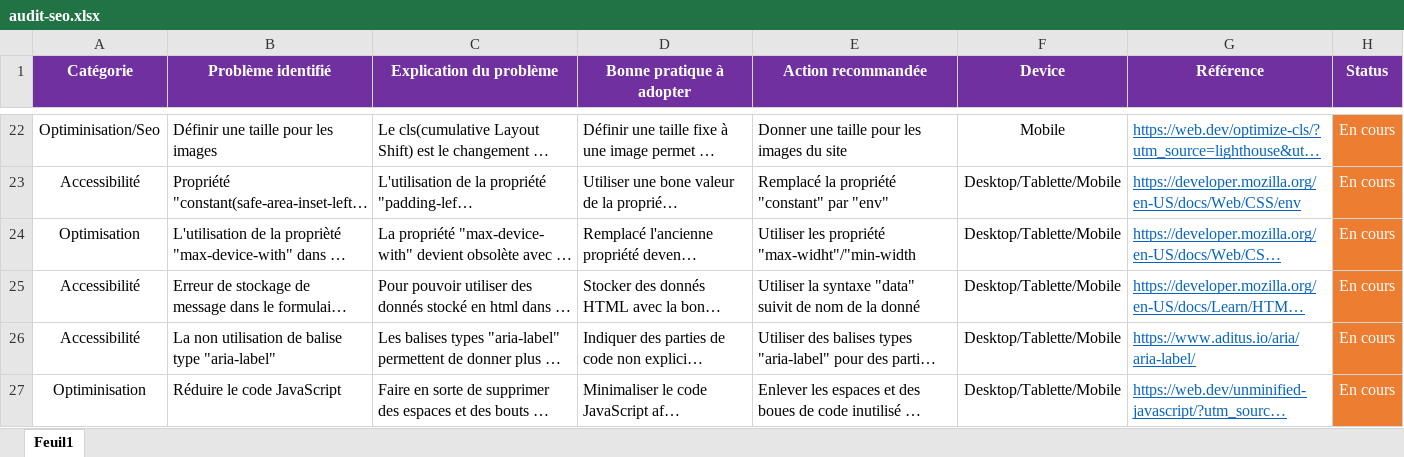
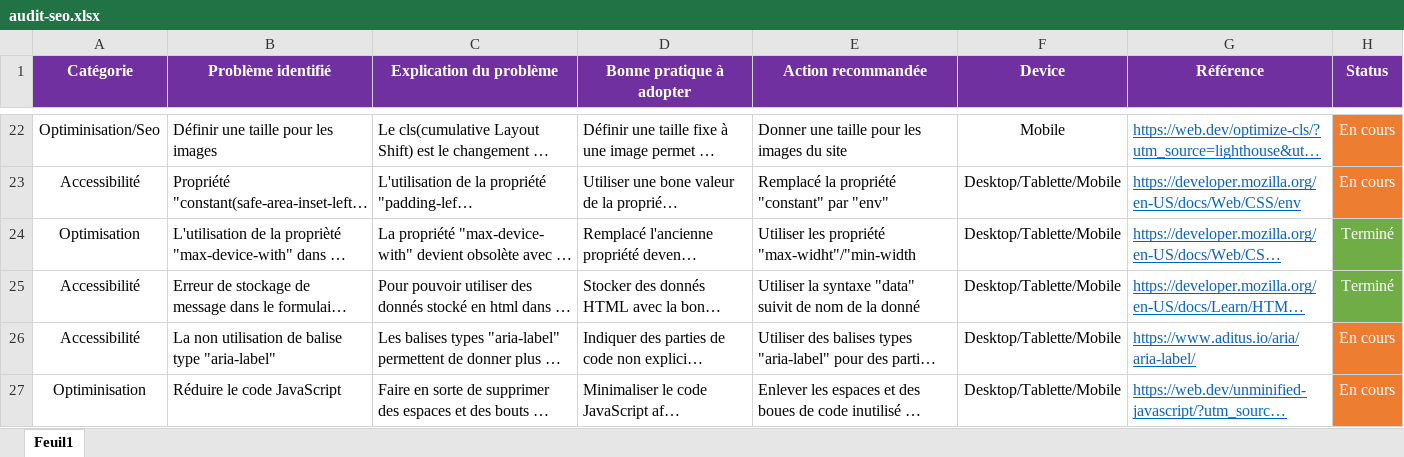
Before and after one commit to LimDavid458/la-panthere-optimise, an Excel workbook: audit-seo.xlsx, sheet Feuil1, drawn as a sheet; only a part is shown, gaps mark what is left out; long unchanged cells end in …; values as stored, in another font and other column widths than the file's, no borders; the diff names each change by its address in the sheet, - before the commit and + after, or states it on an @@ line.

```diff
--- a/audit-seo.xlsx (sheet Feuil1)
+++ b/audit-seo.xlsx (sheet Feuil1)
-H24:H25 (Status): En cours
+H24:H25 (Status): Terminé
-H24:H25 fill: #ED7D31
+H24:H25 fill: #70AD47
```
Also changed, not shown: 2 other files.
